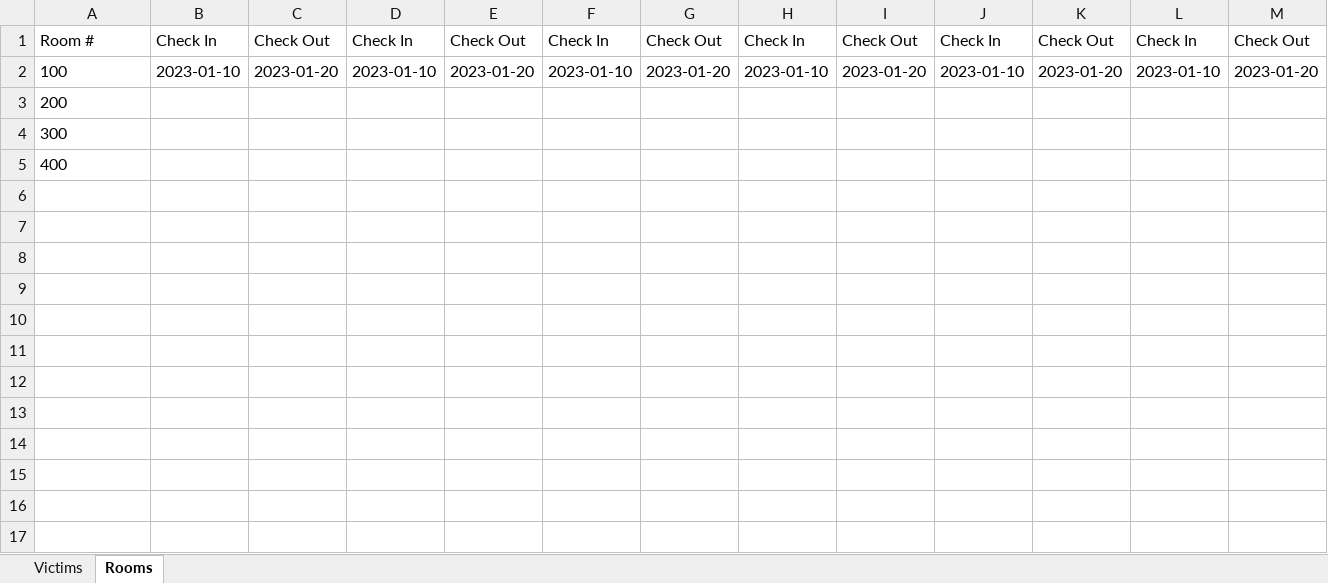
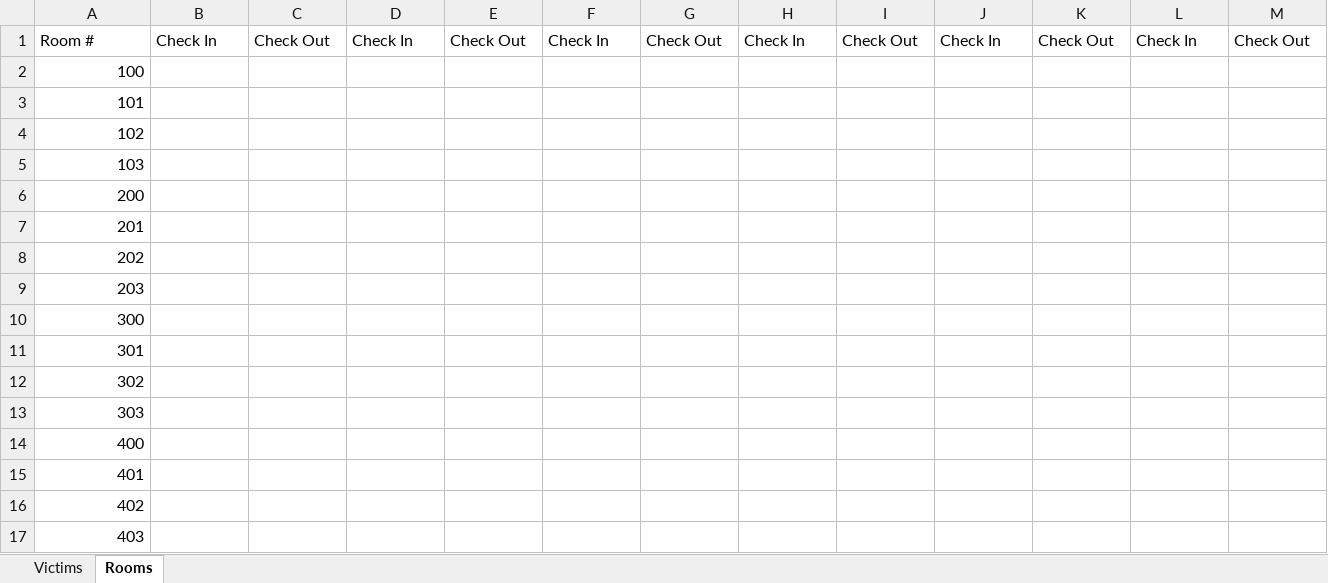
Before and after one commit to aidanfoxcsun/380-Hotel, an Excel workbook: The Phantom Inn.xlsx, sheet Rooms, drawn as a sheet; only a part is shown; values as stored, in another font and other column widths than the file's, no borders; removed rows and columns are numbered as before the commit, all else as after; rows hold the shown columns only; the diff names each change by its address in the sheet, - before the commit and + after, or states it on an @@ line.

Commit message:
Fixed Excel spreadsheet

```diff
--- a/The Phantom Inn.xlsx (sheet Rooms)
+++ b/The Phantom Inn.xlsx (sheet Rooms)
-row 2: 100 | 2023-01-10 | 2023-01-20 | 2023-01-10 | 2023-01-20 | 2023-01-10 | 2023-01-20 | 2023-01-10 | 2023-01-20 | 2023-01-10 | 2023-01-20 | 2023-01-10 | 2023-01-20
+row 2: 100
+row 3: 101
+row 4: 102
+row 5: 103
-A6 alignment: left
+A6 alignment: right
+row 7: 201
+row 8: 202
+row 9: 203
-A10 alignment: left
+A10 alignment: right
+row 11: 301
+row 12: 302
+row 13: 303
-A14 alignment: left
+A14 alignment: right
+row 15: 401
+row 16: 402
+row 17: 403
```
Also changed, not shown: sheet Victims.
